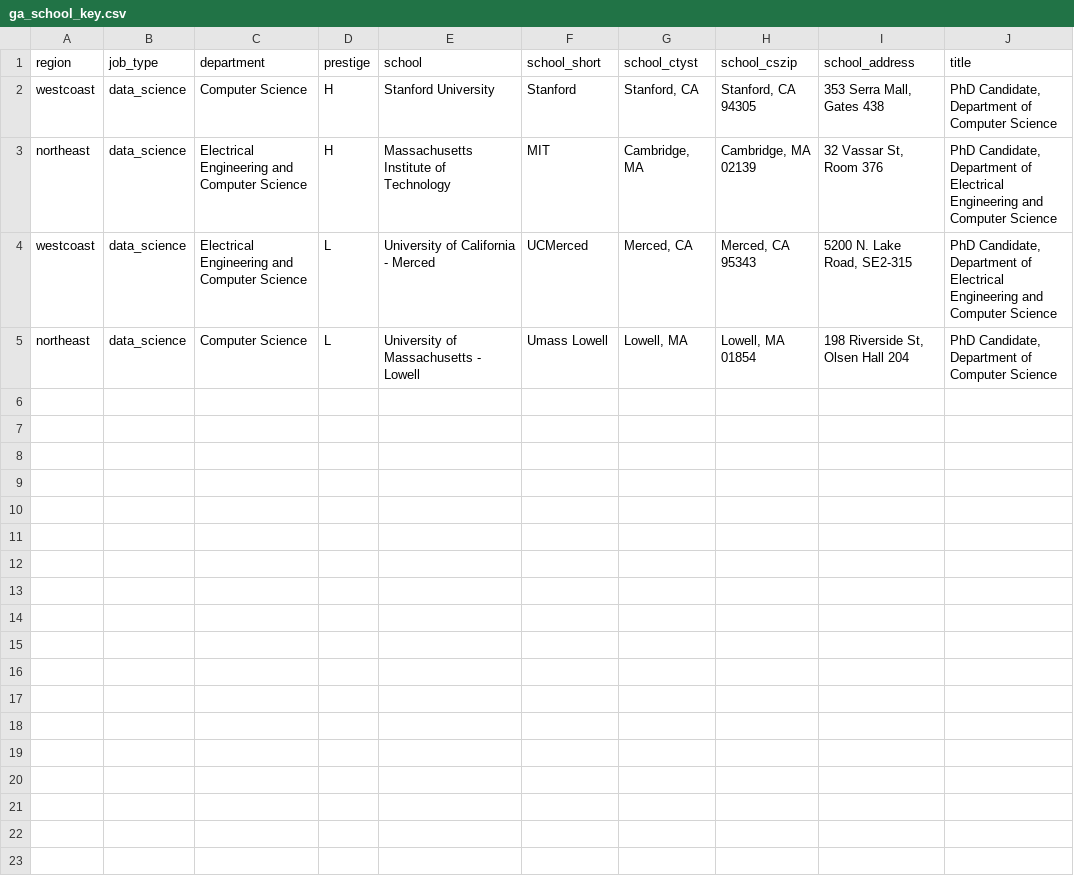
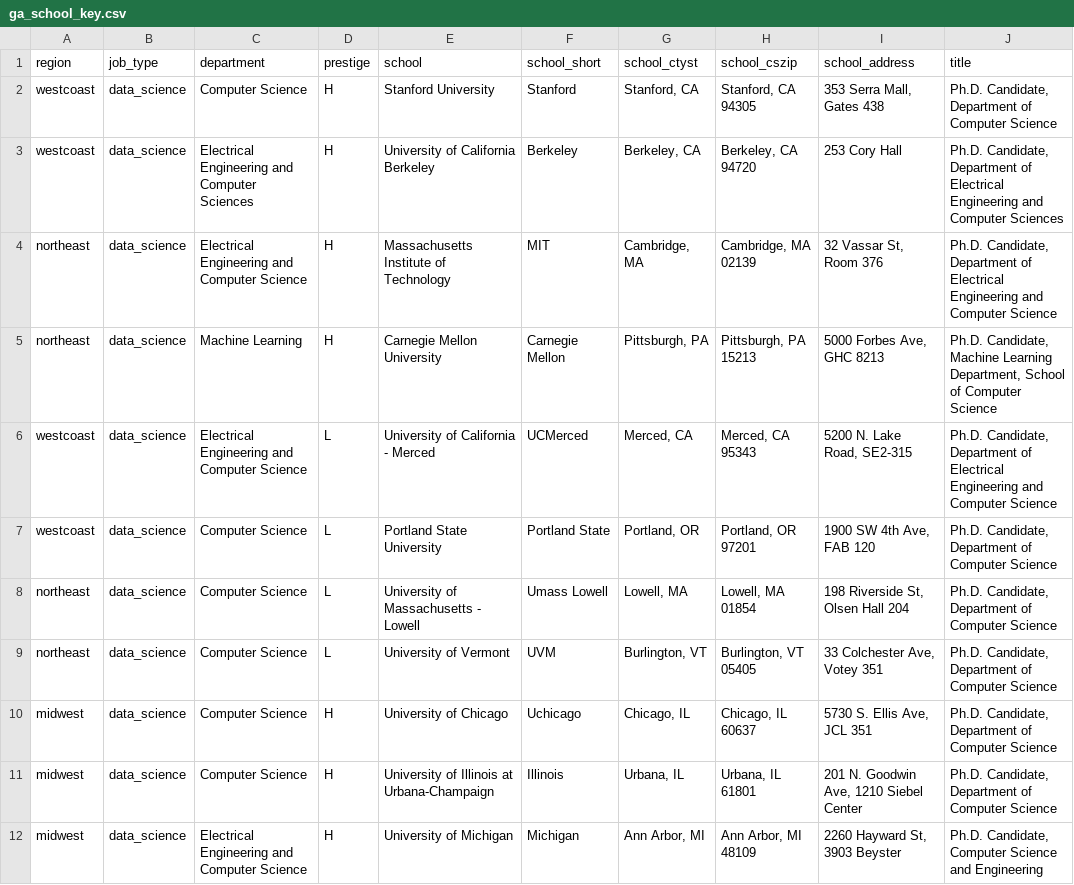
Before and after one commit to jmausolf/office_politics, a CSV file: ga_school_key.csv, drawn as a sheet.

```diff
--- a/ga_school_key.csv
+++ b/ga_school_key.csv
@@ -1,5 +1,12 @@
 region,job_type,department,prestige,school,school_short,school_ctyst,school_cszip,school_address,title
-westcoast,data_science,Computer Science,H,Stanford University,Stanford,"Stanford, CA","Stanford, CA 94305","353 Serra Mall, Gates 438","PhD Candidate, Department of Computer Science"
-northeast,data_science,Electrical Engineering and Computer Science,H,Massachusetts Institute of Technology,MIT,"Cambridge, MA","Cambridge, MA 02139","32 Vassar St, Room 376","PhD Candidate, Department of Electrical Engineering and Computer Science"
-westcoast,data_science,Electrical Engineering and Computer Science,L,University of California - Merced,UCMerced,"Merced, CA","Merced, CA 95343","5200 N. Lake Road, SE2-315","PhD Candidate, Department of Electrical Engineering and Computer Science"
-northeast,data_science,Computer Science,L,University of Massachusetts - Lowell,Umass Lowell,"Lowell, MA","Lowell, MA 01854","198 Riverside St, Olsen Hall 204","PhD Candidate, Department of Computer Science"
+westcoast,data_science,Computer Science,H,Stanford University,Stanford,"Stanford, CA","Stanford, CA 94305","353 Serra Mall, Gates 438","Ph.D. Candidate, Department of Computer Science"
+westcoast,data_science,Electrical Engineering and Computer Sciences,H,University of California Berkeley,Berkeley,"Berkeley, CA","Berkeley, CA 94720",253 Cory Hall,"Ph.D. Candidate, Department of Electrical Engineering and Computer Sciences"
+northeast,data_science,Electrical Engineering and Computer Science,H,Massachusetts Institute of Technology,MIT,"Cambridge, MA","Cambridge, MA 02139","32 Vassar St, Room 376","Ph.D. Candidate, Department of Electrical Engineering and Computer Science"
+northeast,data_science,Machine Learning,H,Carnegie Mellon University,Carnegie Mellon,"Pittsburgh, PA","Pittsburgh, PA 15213","5000 Forbes Ave, GHC 8213 ","Ph.D. Candidate, Machine Learning Department, School of Computer Science"
+westcoast,data_science,Electrical Engineering and Computer Science,L,University of California - Merced,UCMerced,"Merced, CA","Merced, CA 95343","5200 N. Lake Road, SE2-315","Ph.D. Candidate, Department of Electrical Engineering and Computer Science"
+westcoast,data_science,Computer Science,L,Portland State University,Portland State,"Portland, OR","Portland, OR 97201","1900 SW 4th Ave, FAB 120","Ph.D. Candidate, Department of Computer Science"
+northeast,data_science,Computer Science,L,University of Massachusetts - Lowell,Umass Lowell,"Lowell, MA","Lowell, MA 01854","198 Riverside St, Olsen Hall 204","Ph.D. Candidate, Department of Computer Science"
+northeast,data_science,Computer Science,L,University of Vermont,UVM,"Burlington, VT","Burlington, VT 05405","33 Colchester Ave, Votey 351","Ph.D. Candidate, Department of Computer Science"
+midwest,data_science,Computer Science,H,University of Chicago,Uchicago,"Chicago, IL","Chicago, IL 60637","5730 S. Ellis Ave, JCL 351","Ph.D. Candidate, Department of Computer Science"
+midwest,data_science,Computer Science,H,University of Illinois at Urbana-Champaign,Illinois,"Urbana, IL","Urbana, IL 61801","201 N. Goodwin Ave, 1210 Siebel Center","Ph.D. Candidate, Department of Computer Science"
+midwest,data_science,Electrical Engineering and Computer Science,H,University of Michigan,Michigan,"Ann Arbor, MI","Ann Arbor, MI 48109","2260 Hayward St, 3903 Beyster","Ph.D. Candidate, Computer Science and Engineering"
```
Also changed, not shown: experiment_test.csv, ug_school_key.csv, 1 other file.
